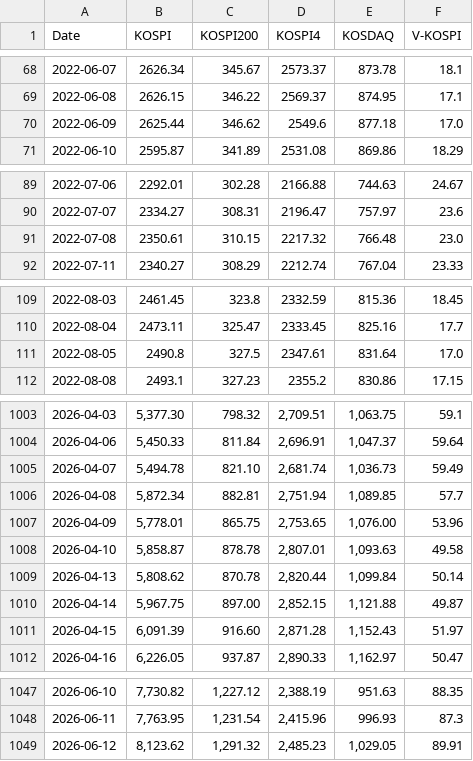
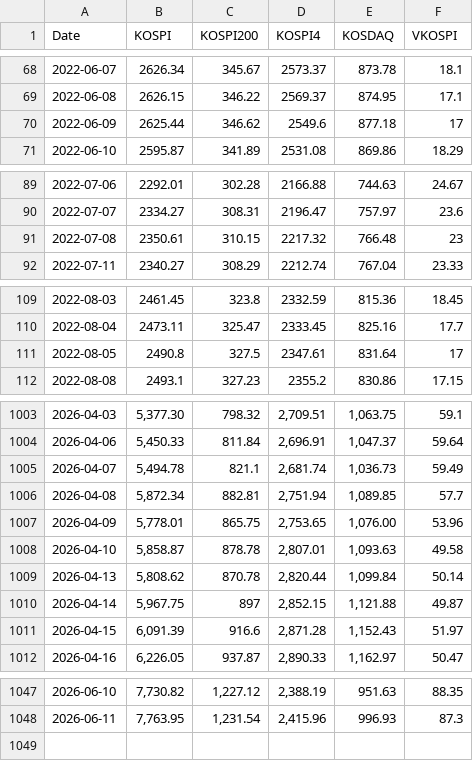
Before and after one commit to CatFoodEarner/AssetDashboard_R, a CSV file: KPRICE.csv, drawn as a sheet; only a part is shown, gaps mark what is left out; the diff covers the shown part only.

Commit message:
Add files via upload

```diff
--- a/KPRICE.csv
+++ b/KPRICE.csv
@@ -1 +1 @@
-Date,KOSPI,KOSPI200,KOSPI4,KOSDAQ,V-KOSPI
+Date,KOSPI,KOSPI200,KOSPI4,KOSDAQ,VKOSPI
@@ -69,3 +69,3 @@ Date,KOSPI,KOSPI200,KOSPI4,KOSDAQ,V-KOSPI
 2022-06-08,2626.15,346.22,2569.37,874.95,17.1
-2022-06-09,2625.44,346.62,2549.6,877.18,17.0
+2022-06-09,2625.44,346.62,2549.6,877.18,17
 2022-06-10,2595.87,341.89,2531.08,869.86,18.29
@@ -90,3 +90,3 @@ Date,KOSPI,KOSPI200,KOSPI4,KOSDAQ,V-KOSPI
 2022-07-07,2334.27,308.31,2196.47,757.97,23.6
-2022-07-08,2350.61,310.15,2217.32,766.48,23.0
+2022-07-08,2350.61,310.15,2217.32,766.48,23
 2022-07-11,2340.27,308.29,2212.74,767.04,23.33
@@ -110,3 +110,3 @@ Date,KOSPI,KOSPI200,KOSPI4,KOSDAQ,V-KOSPI
 2022-08-04,2473.11,325.47,2333.45,825.16,17.7
-2022-08-05,2490.8,327.5,2347.61,831.64,17.0
+2022-08-05,2490.8,327.5,2347.61,831.64,17
 2022-08-08,2493.1,327.23,2355.2,830.86,17.15
@@ -1004,3 +1004,3 @@ Date,KOSPI,KOSPI200,KOSPI4,KOSDAQ,V-KOSPI
 2026-04-06,"5,450.33",811.84,"2,696.91","1,047.37",59.64
-2026-04-07,"5,494.78",821.10,"2,681.74","1,036.73",59.49
+2026-04-07,"5,494.78",821.1,"2,681.74","1,036.73",59.49
 2026-04-08,"5,872.34",882.81,"2,751.94","1,089.85",57.7
@@ -1009,4 +1009,4 @@ Date,KOSPI,KOSPI200,KOSPI4,KOSDAQ,V-KOSPI
 2026-04-13,"5,808.62",870.78,"2,820.44","1,099.84",50.14
-2026-04-14,"5,967.75",897.00,"2,852.15","1,121.88",49.87
-2026-04-15,"6,091.39",916.60,"2,871.28","1,152.43",51.97
+2026-04-14,"5,967.75",897,"2,852.15","1,121.88",49.87
+2026-04-15,"6,091.39",916.6,"2,871.28","1,152.43",51.97
 2026-04-16,"6,226.05",937.87,"2,890.33","1,162.97",50.47
@@ -1048,2 +1048 @@ Date,KOSPI,KOSPI200,KOSPI4,KOSDAQ,V-KOSPI
 2026-06-11,"7,763.95","1,231.54","2,415.96",996.93,87.3
-2026-06-12,"8,123.62","1,291.32","2,485.23","1,029.05",89.91
```
Also changed, not shown: 7 edited cells elsewhere in this file.
